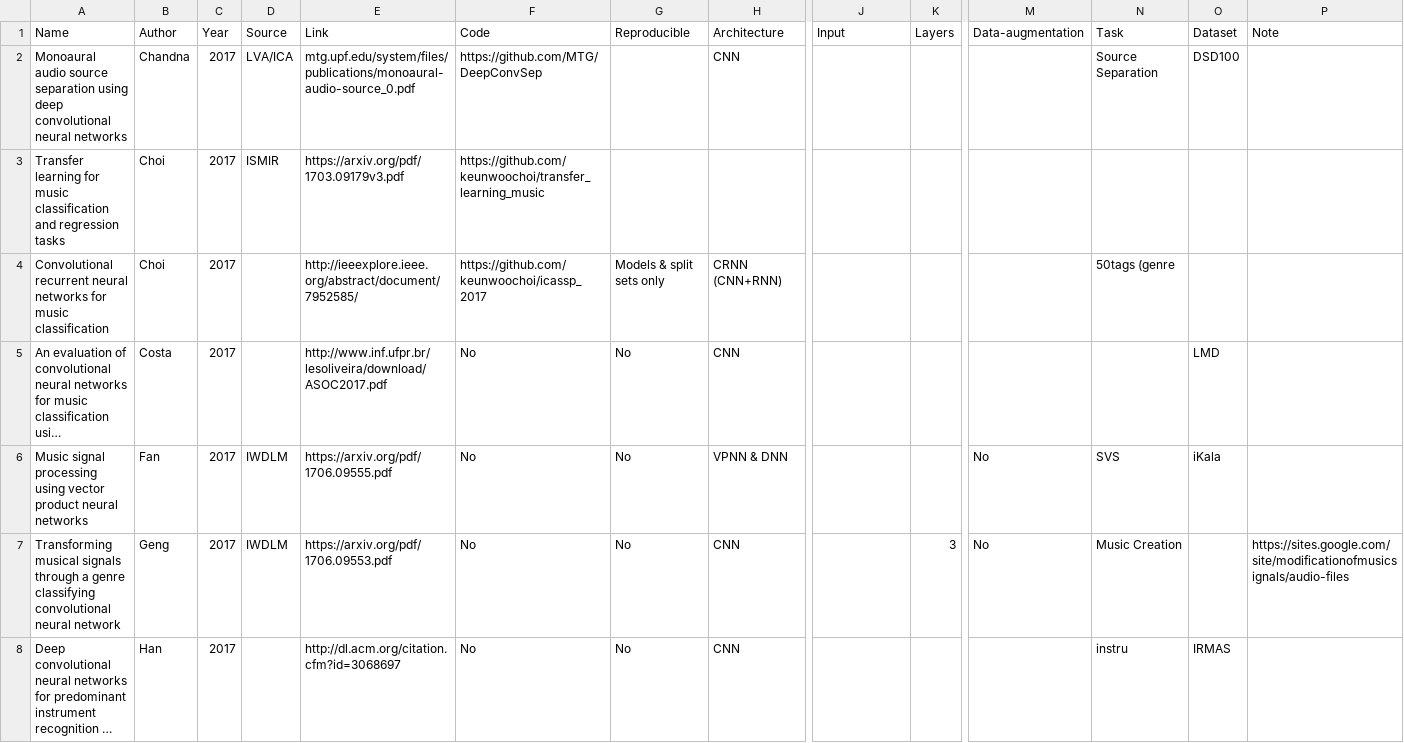
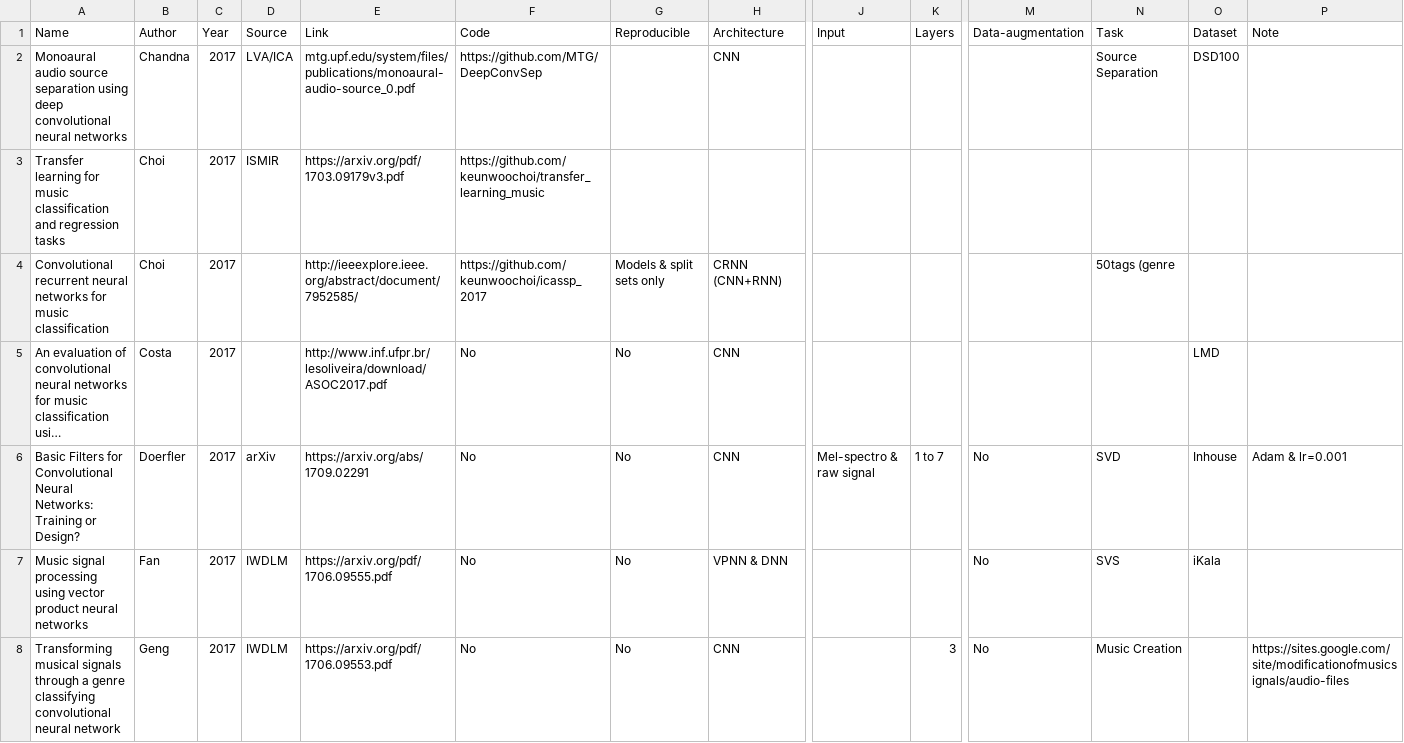
Before and after one commit to ybayle/awesome-deep-learning-music, a TSV file: dl4m.tsv, drawn as a sheet; only a part is shown, gaps mark what is left out; the shorter side is filled out with more unchanged rows; long unchanged cells end in …; rows hold the shown columns only; the diff names each change by its address in the sheet, - before the commit and + after, or states it on an @@ line.

Commit message:
Added Doerfler2017

```diff
--- a/dl4m.tsv
+++ b/dl4m.tsv
+row 6: Basic Filters for Convolutional Neural Networks: Training or Design? | Doerfler | 2017 | arXiv | https://arxiv.org/abs/1709.02291 | No | No | CNN | Mel-spectro & raw signal | 1 to 7 | No | SVD | Inhouse | Adam & lr=0.001
```
Also changed, not shown: 2 other files.
